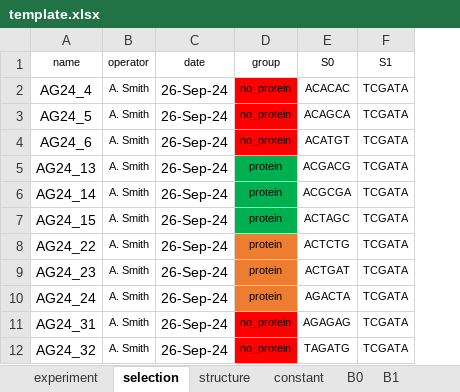
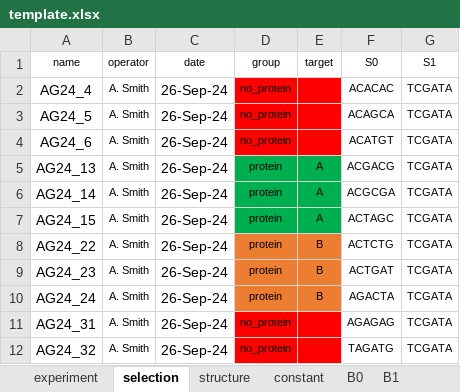
Before and after one commit to DELTechnology/delt-hit, an Excel workbook: supporting_material/template.xlsx, sheet selection, drawn as a sheet; only a part is shown; values as stored, in another font and other column widths than the file's, no borders; the diff names each change by its address in the sheet, - before the commit and + after, or states it on an @@ line.

```diff
--- a/supporting_material/template.xlsx (sheet selection)
+++ b/supporting_material/template.xlsx (sheet selection)
+column E (target), rows 5-10: A | A | A | B | B | B
```
Also changed, not shown: 17 other files.
